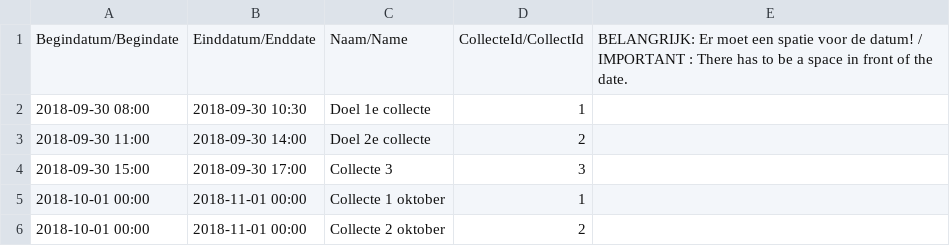
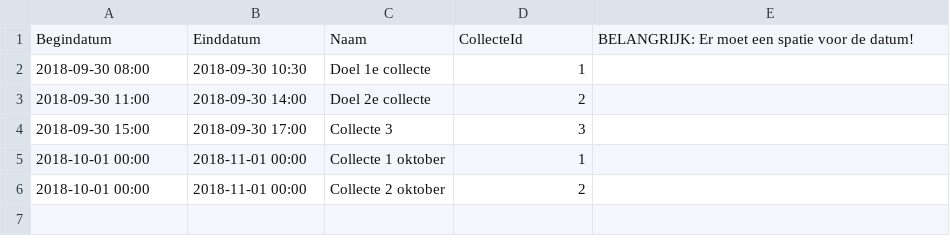
Before and after one commit to givtnl/dashboard, a CSV file: src/assets/Voorbeeld.csv, drawn as a sheet.

```diff
--- a/src/assets/Voorbeeld.csv
+++ b/src/assets/Voorbeeld.csv
@@ -1,2 +1,2 @@
-Begindatum/Begindate; Einddatum/Enddate; Naam/Name; CollecteId/CollectId;  BELANGRIJK: Er moet een spatie voor de datum! / IMPORTANT : There has to be a space in front of the date.
+Begindatum; Einddatum; Naam; CollecteId;  BELANGRIJK: Er moet een spatie voor de datum!
  2018-09-30 08:00; 2018-09-30 10:30;Doel 1e collecte; 1
```
Also changed, not shown: 2 other files.
